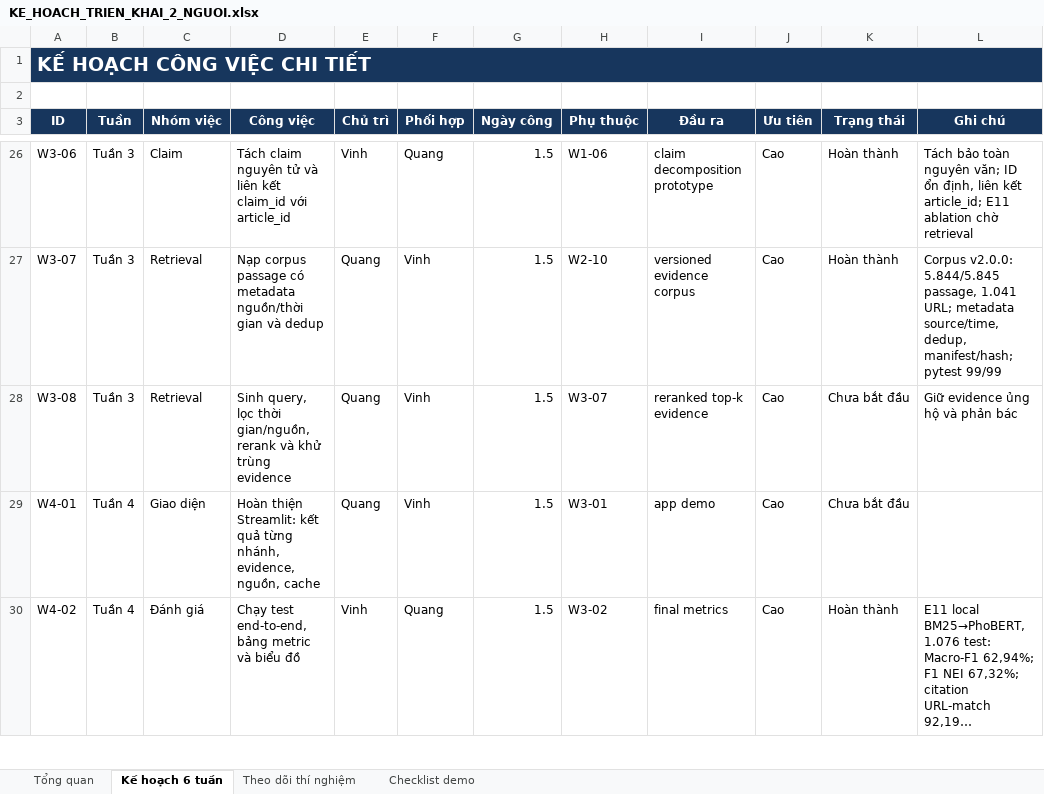
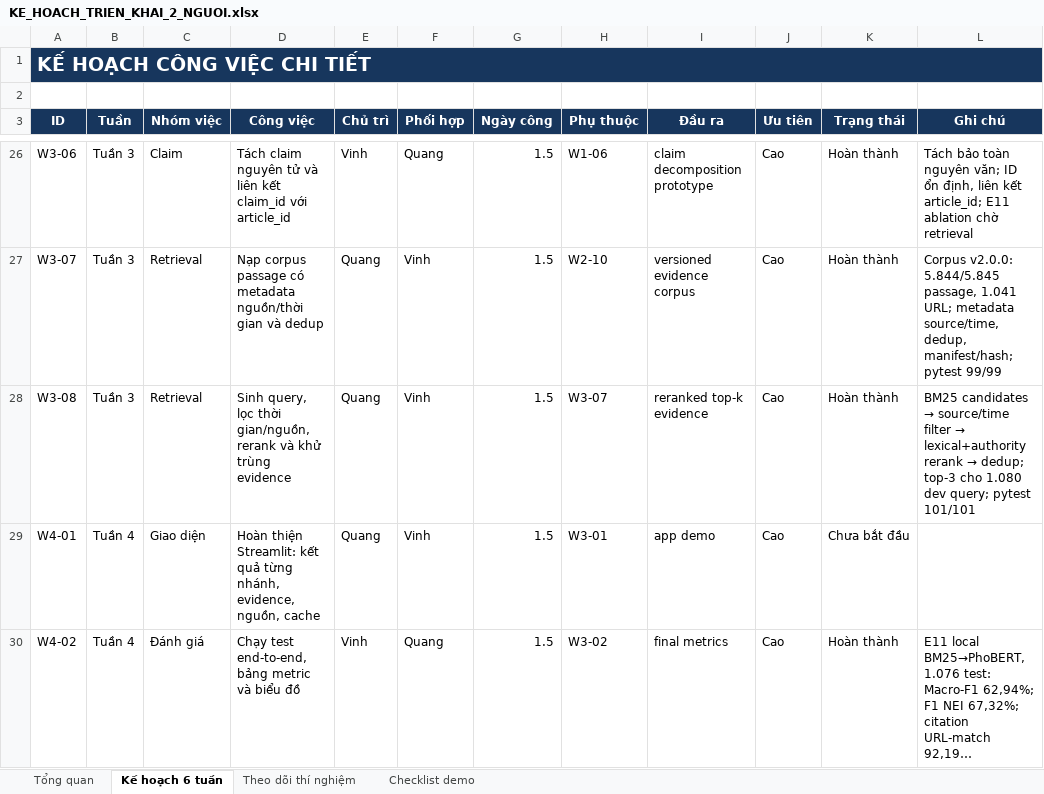
Before and after one commit to ducvinh101101/Vietnamese_Fact_Checking, an Excel workbook: KE_HOACH_TRIEN_KHAI_2_NGUOI.xlsx, sheet Kế hoạch 6 tuần, drawn as a sheet; only a part is shown, gaps mark what is left out; long unchanged cells end in …; values as stored, in another font and other column widths than the file's, no borders; conditional formats not drawn; the diff names each change by its address in the sheet, - before the commit and + after, or states it on an @@ line.

Commit message:
feat: add metadata reranked retrieval

```diff
--- a/KE_HOACH_TRIEN_KHAI_2_NGUOI.xlsx (sheet Kế hoạch 6 tuần)
+++ b/KE_HOACH_TRIEN_KHAI_2_NGUOI.xlsx (sheet Kế hoạch 6 tuần)
-K28 (Trạng thái): Chưa bắt đầu
+K28 (Trạng thái): Hoàn thành
@@ L28 (Ghi chú): Giữ evidence ủng hộ và phản bác → BM25 candidates → source/time filter → lexical+authority rerank → dedup; top-3 cho 1.080 dev query; pytest 101/101 @@
```
Also changed, not shown: 8 other files.
